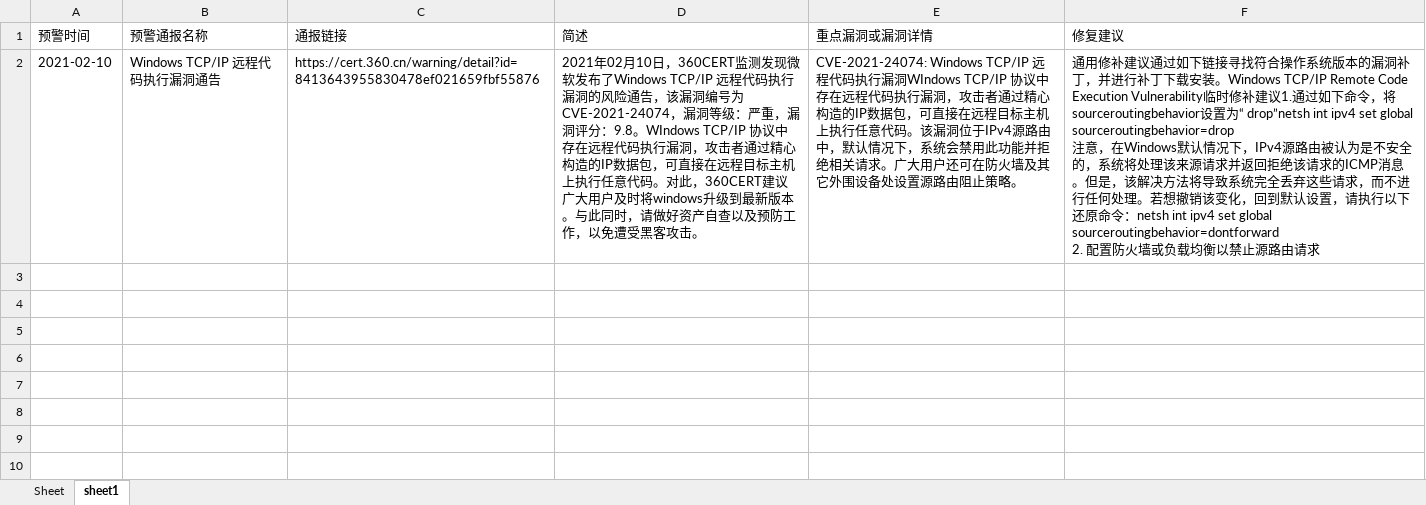
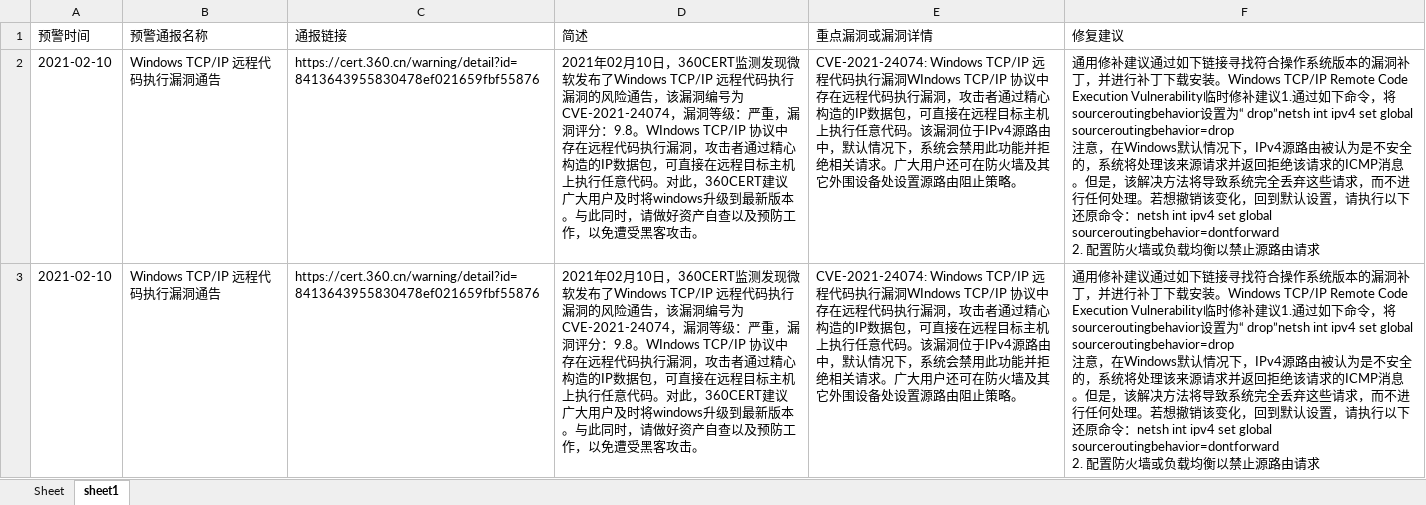
Before and after one commit to brallcode/security_notice, an Excel workbook: 360cert预警通报统计.xlsx, sheet sheet1, drawn as a sheet; only a part is shown; values as stored, in another font and other column widths than the file's, no borders; ↵ is a line break in a cell; the diff covers the shown part only; the diff names each change by its address in the sheet, - before the commit and + after, or states it on an @@ line.

Commit message:
360cert finish

```diff
--- a/360cert预警通报统计.xlsx (sheet sheet1)
+++ b/360cert预警通报统计.xlsx (sheet sheet1)
+row 3: 2021-02-10 | Windows TCP/IP 远程代码执行漏洞通告 | https://cert.360.cn/warning/detail?id=8413643955830478ef021659fbf55876 | 2021年02月10日，360CERT监测发现微软发布了Windows TCP/IP 远程代码执行漏洞的风险通告，该漏洞编号为CVE-2021-24074，漏洞等级：严重，漏洞评分：9.8。WIndows TCP/IP 协议中存在远程代码执行漏洞，攻击者通过精心构造的IP数据包，可直接在远程目标主机上执行任意代码。对此，360CERT建议广大用户及时将windows升级到最新版本。与此同时，请做好资产自查以及预防工作，以免遭受黑客攻击。 | CVE-2021-24074: Windows TCP/IP 远程代码执行漏洞WIndows TCP/IP 协议中存在远程代码执行漏洞，攻击者通过精心构造的IP数据包，可直接在远程目标主机上执行任意代码。该漏洞位于IPv4源路由中，默认情况下，系统会禁用此功能并拒绝相关请求。广大用户还可在防火墙及其它外围设备处设置源路由阻止策略。 | 通用修补建议通过如下链接寻找符合操作系统版本的漏洞补丁，并进行补丁下载安装。Windows TCP/IP Remote Code Execution Vulnerability临时修补建议1.通过如下命令，将sourceroutingbehavior设置为“ drop”netsh int ipv4 set global sourceroutingbehavior=drop ↵ 注意，在Windows默认情况下，IPv4源路由被认为是不安全的，系统将处理该来源请求并返回拒绝该请求的ICMP消息。但是，该解决方法将导致系统完全丢弃这些请求，而不进行任何处理。若想撤销该变化，回到默认设置，请执行以下还原命令：netsh int ipv4 set global sourceroutingbehavior=dontforward ↵ 2. 配置防火墙或负载均衡以禁止源路由请求
```
Also changed, not shown: 2 added rows elsewhere in this sheet, 2 other files.
